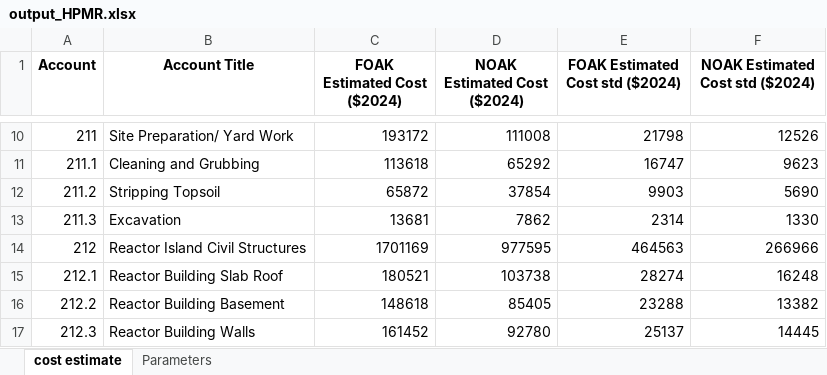
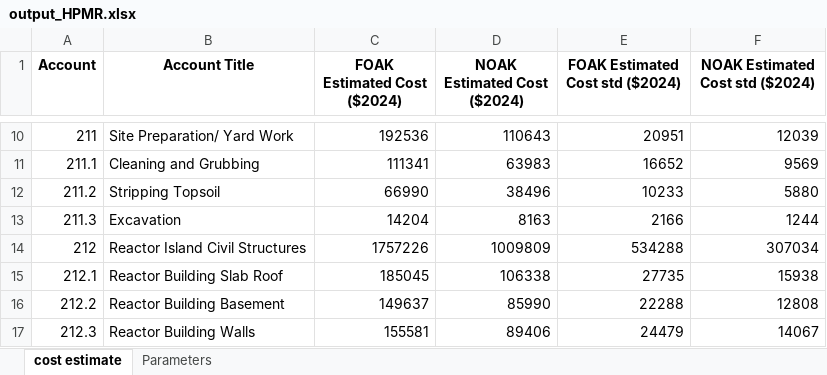
Before and after one commit to garcs2/MOUSE, an Excel workbook: assets/Ref_Results/output_HPMR.xlsx, sheet cost estimate, drawn as a sheet; only a part is shown, gaps mark what is left out; values as stored, in another font and other column widths than the file's, no borders; the diff covers the shown part only; the diff names each change by its address in the sheet, - before the commit and + after, or states it on an @@ line.

```diff
--- a/assets/Ref_Results/output_HPMR.xlsx (sheet cost estimate)
+++ b/assets/Ref_Results/output_HPMR.xlsx (sheet cost estimate)
-C10 (FOAK Estimated Cost ($2024)): 193172
+C10 (FOAK Estimated Cost ($2024)): 192536
-D10 (NOAK Estimated Cost ($2024)): 111008
+D10 (NOAK Estimated Cost ($2024)): 110643
-E10 (FOAK Estimated Cost std ($2024)): 21798
+E10 (FOAK Estimated Cost std ($2024)): 20951
-F10 (NOAK Estimated Cost std ($2024)): 12526
+F10 (NOAK Estimated Cost std ($2024)): 12039
-C11 (FOAK Estimated Cost ($2024)): 113618
+C11 (FOAK Estimated Cost ($2024)): 111341
-D11 (NOAK Estimated Cost ($2024)): 65292
+D11 (NOAK Estimated Cost ($2024)): 63983
-E11 (FOAK Estimated Cost std ($2024)): 16747
+E11 (FOAK Estimated Cost std ($2024)): 16652
-F11 (NOAK Estimated Cost std ($2024)): 9623
+F11 (NOAK Estimated Cost std ($2024)): 9569
-C12 (FOAK Estimated Cost ($2024)): 65872
+C12 (FOAK Estimated Cost ($2024)): 66990
-D12 (NOAK Estimated Cost ($2024)): 37854
+D12 (NOAK Estimated Cost ($2024)): 38496
-E12 (FOAK Estimated Cost std ($2024)): 9903
+E12 (FOAK Estimated Cost std ($2024)): 10233
-F12 (NOAK Estimated Cost std ($2024)): 5690
+F12 (NOAK Estimated Cost std ($2024)): 5880
-C13 (FOAK Estimated Cost ($2024)): 13681
+C13 (FOAK Estimated Cost ($2024)): 14204
-D13 (NOAK Estimated Cost ($2024)): 7862
+D13 (NOAK Estimated Cost ($2024)): 8163
-E13 (FOAK Estimated Cost std ($2024)): 2314
+E13 (FOAK Estimated Cost std ($2024)): 2166
-F13 (NOAK Estimated Cost std ($2024)): 1330
+F13 (NOAK Estimated Cost std ($2024)): 1244
-C14 (FOAK Estimated Cost ($2024)): 1701169
+C14 (FOAK Estimated Cost ($2024)): 1757226
-D14 (NOAK Estimated Cost ($2024)): 977595
+D14 (NOAK Estimated Cost ($2024)): 1009809
-E14 (FOAK Estimated Cost std ($2024)): 464563
+E14 (FOAK Estimated Cost std ($2024)): 534288
-F14 (NOAK Estimated Cost std ($2024)): 266966
+F14 (NOAK Estimated Cost std ($2024)): 307034
-C15 (FOAK Estimated Cost ($2024)): 180521
+C15 (FOAK Estimated Cost ($2024)): 185045
-D15 (NOAK Estimated Cost ($2024)): 103738
+D15 (NOAK Estimated Cost ($2024)): 106338
-E15 (FOAK Estimated Cost std ($2024)): 28274
+E15 (FOAK Estimated Cost std ($2024)): 27735
-F15 (NOAK Estimated Cost std ($2024)): 16248
+F15 (NOAK Estimated Cost std ($2024)): 15938
-C16 (FOAK Estimated Cost ($2024)): 148618
+C16 (FOAK Estimated Cost ($2024)): 149637
-D16 (NOAK Estimated Cost ($2024)): 85405
+D16 (NOAK Estimated Cost ($2024)): 85990
-E16 (FOAK Estimated Cost std ($2024)): 23288
+E16 (FOAK Estimated Cost std ($2024)): 22288
-F16 (NOAK Estimated Cost std ($2024)): 13382
+F16 (NOAK Estimated Cost std ($2024)): 12808
-C17 (FOAK Estimated Cost ($2024)): 161452
+C17 (FOAK Estimated Cost ($2024)): 155581
-D17 (NOAK Estimated Cost ($2024)): 92780
+D17 (NOAK Estimated Cost ($2024)): 89406
-E17 (FOAK Estimated Cost std ($2024)): 25137
+E17 (FOAK Estimated Cost std ($2024)): 24479
-F17 (NOAK Estimated Cost std ($2024)): 14445
+F17 (NOAK Estimated Cost std ($2024)): 14067
```
Also changed, not shown: 459 edited cells elsewhere in this sheet, sheet Parameters, 1 other file.
